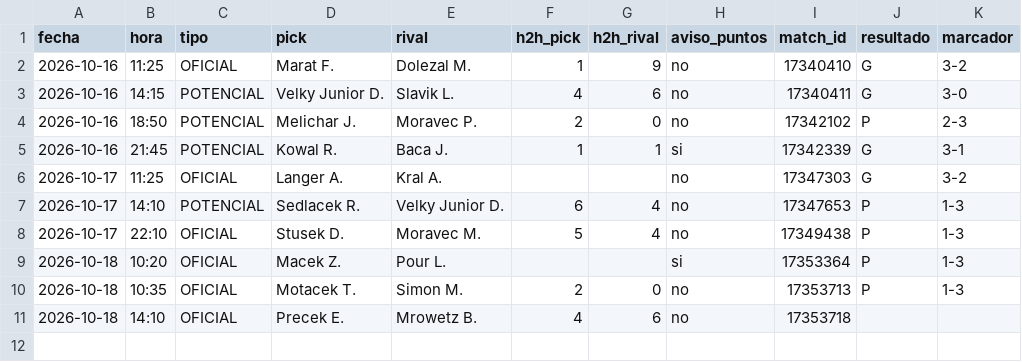
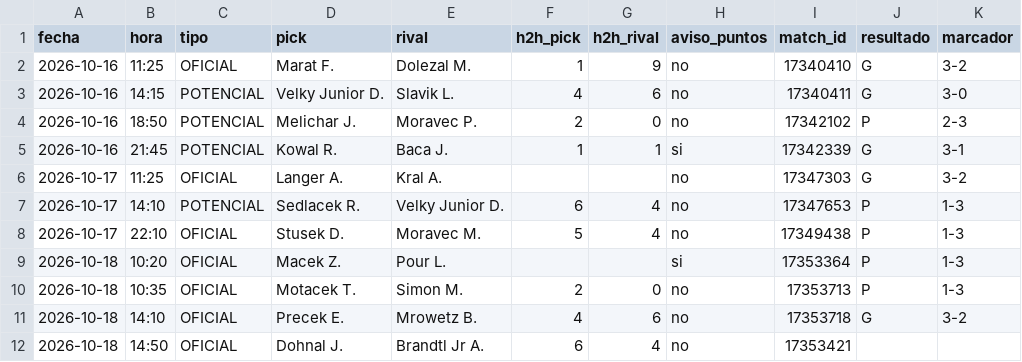
Before and after one commit to manuvaldespartera3-netizen/tt-avisador, a CSV file: picks.csv, drawn as a sheet.

Commit message:
Historial de picks

```diff
--- a/picks.csv
+++ b/picks.csv
@@ -10,2 +10,3 @@ fecha,hora,tipo,pick,rival,h2h_pick,h2h_rival,aviso_puntos,match_id,resultado,ma
 2026-10-18,10:35,OFICIAL,Motacek T.,Simon M.,2,0,no,17353713,P,1-3
-2026-10-18,14:10,OFICIAL,Precek E.,Mrowetz B.,4,6,no,17353718,,
+2026-10-18,14:10,OFICIAL,Precek E.,Mrowetz B.,4,6,no,17353718,G,3-2
+2026-10-18,14:50,OFICIAL,Dohnal J.,Brandtl Jr A.,6,4,no,17353421,,
```
